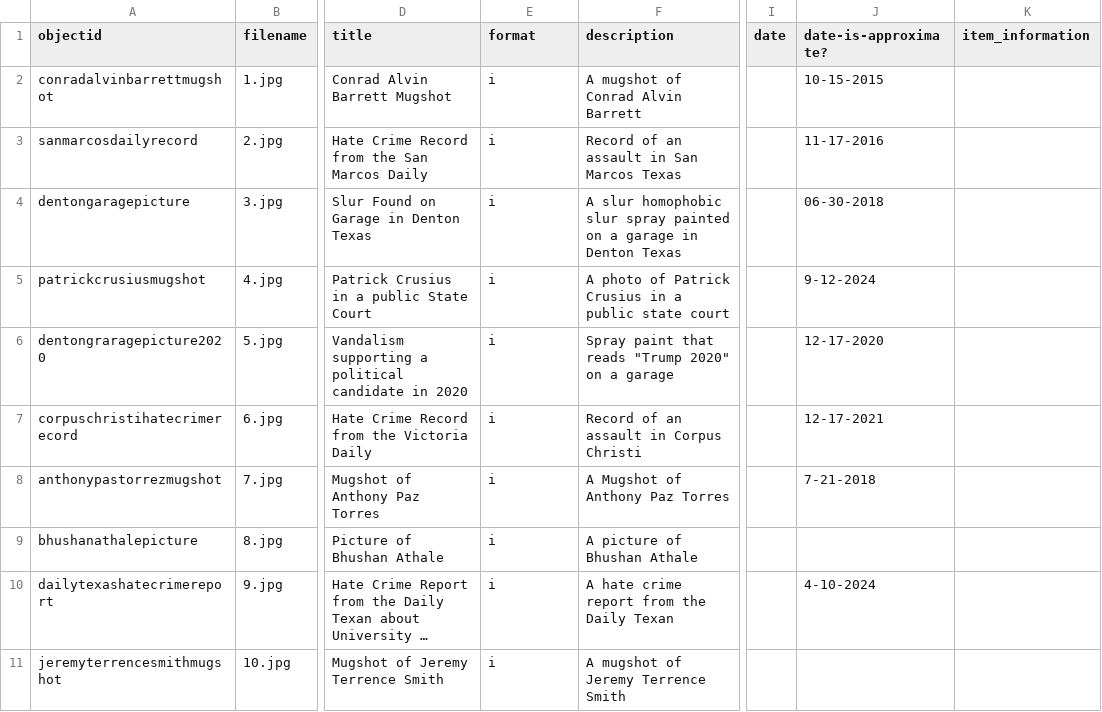
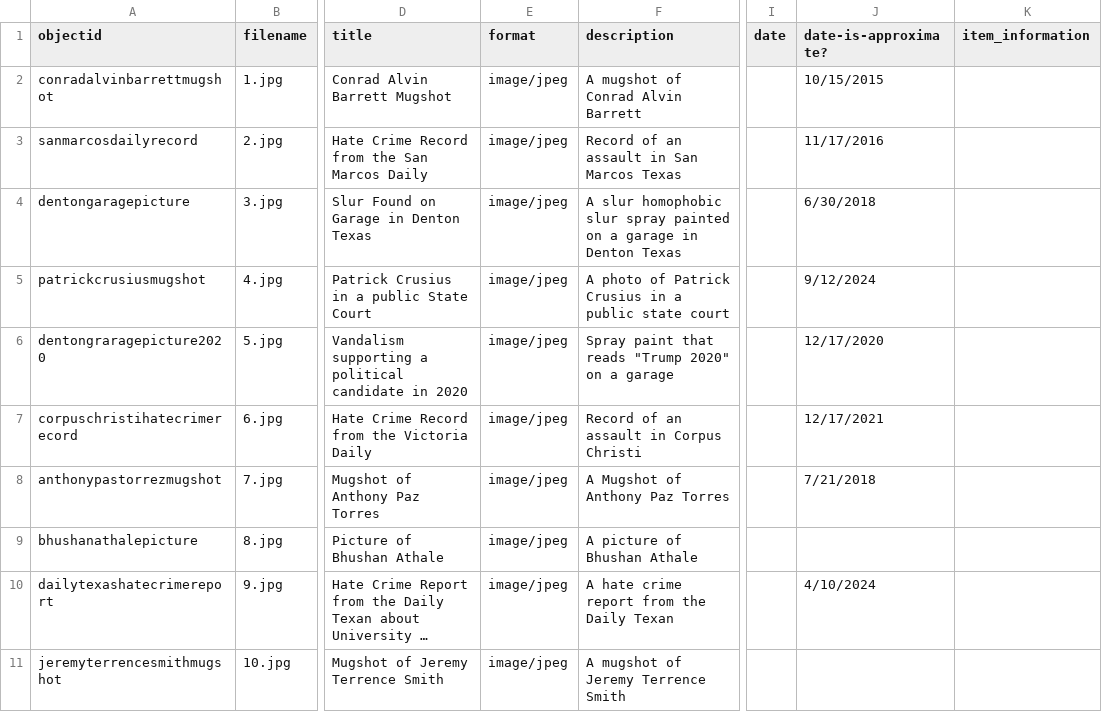
Before and after one commit to Moosewayne1/DH, a CSV file: _data/DH Metadata - Sheet1.csv, drawn as a sheet; only a part is shown, gaps mark what is left out; long unchanged cells end in …; the diff names each change by its address in the sheet, - before the commit and + after, or states it on an @@ line.

Commit message:
Add files via upload

```diff
--- a/_data/DH Metadata - Sheet1.csv
+++ b/_data/DH Metadata - Sheet1.csv
-E2:E11 (format): i
+E2:E11 (format): image/jpeg
-J2 (date-is-approximate?): 10-15-2015
+J2 (date-is-approximate?): 10/15/2015
-J3 (date-is-approximate?): 11-17-2016
+J3 (date-is-approximate?): 11/17/2016
-J4 (date-is-approximate?): 06-30-2018
+J4 (date-is-approximate?): 6/30/2018
-J5 (date-is-approximate?): 9-12-2024
+J5 (date-is-approximate?): 9/12/2024
-J6 (date-is-approximate?): 12-17-2020
+J6 (date-is-approximate?): 12/17/2020
-J7 (date-is-approximate?): 12-17-2021
+J7 (date-is-approximate?): 12/17/2021
-J8 (date-is-approximate?): 7-21-2018
+J8 (date-is-approximate?): 7/21/2018
-J10 (date-is-approximate?): 4-10-2024
+J10 (date-is-approximate?): 4/10/2024
```
